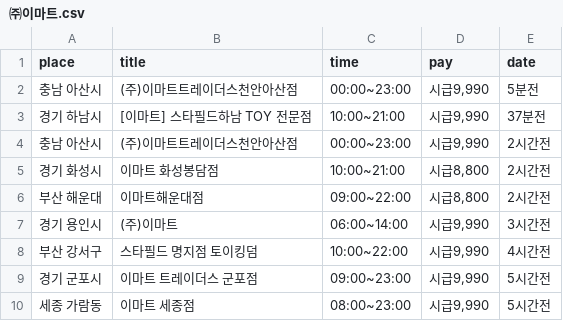
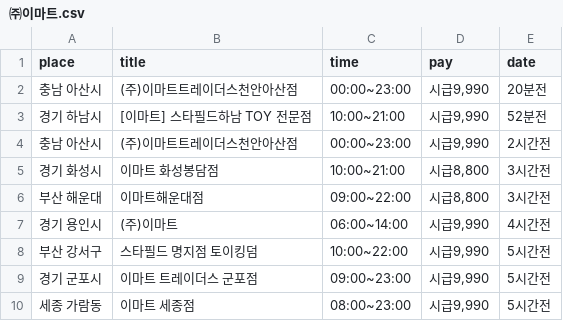
Before and after one commit to kimhe5623/alba-web-scrapper, a CSV file: alba/㈜이마트.csv, drawn as a sheet; only a part is shown.

```diff
--- a/alba/㈜이마트.csv
+++ b/alba/㈜이마트.csv
@@ -1,9 +1,9 @@
 place,title,time,pay,date
-충남 아산시, (주)이마트트레이더스천안아산점,00:00~23:00,"시급9,990",5분전
-경기 하남시, [이마트] 스타필드하남 TOY 전문점,10:00~21:00,"시급9,990",37분전
+충남 아산시, (주)이마트트레이더스천안아산점,00:00~23:00,"시급9,990",20분전
+경기 하남시, [이마트] 스타필드하남 TOY 전문점,10:00~21:00,"시급9,990",52분전
 충남 아산시, (주)이마트트레이더스천안아산점,00:00~23:00,"시급9,990",2시간전
-경기 화성시, 이마트 화성봉담점,10:00~21:00,"시급8,800",2시간전
-부산 해운대, 이마트해운대점,09:00~22:00,"시급8,800",2시간전
-경기 용인시, (주)이마트,06:00~14:00,"시급9,990",3시간전
-부산 강서구, 스타필드 명지점 토이킹덤,10:00~22:00,"시급9,990",4시간전
+경기 화성시, 이마트 화성봉담점,10:00~21:00,"시급8,800",3시간전
+부산 해운대, 이마트해운대점,09:00~22:00,"시급8,800",3시간전
+경기 용인시, (주)이마트,06:00~14:00,"시급9,990",4시간전
+부산 강서구, 스타필드 명지점 토이킹덤,10:00~22:00,"시급9,990",5시간전
 경기 군포시, 이마트 트레이더스 군포점,09:00~23:00,"시급9,990",5시간전
```
Also changed, not shown: alba/GS리테일 H&B사업부문(랄라블라).csv, alba/깐부치킨.csv, 8 other files.
